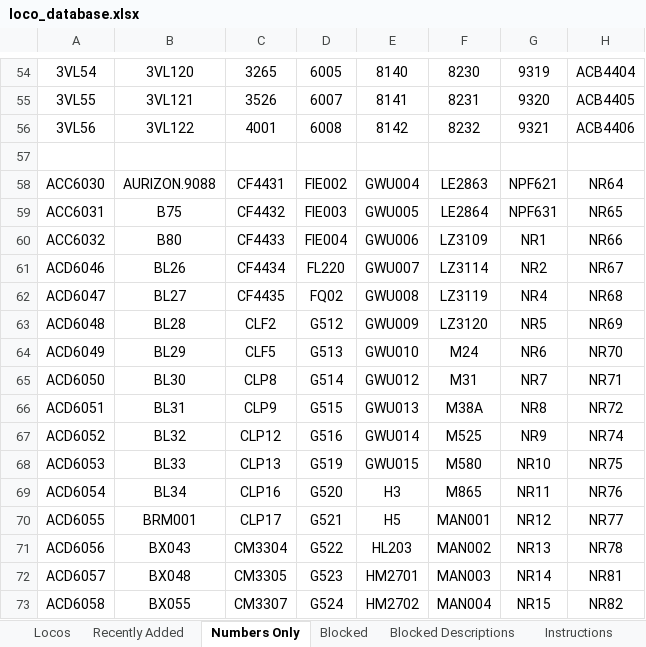
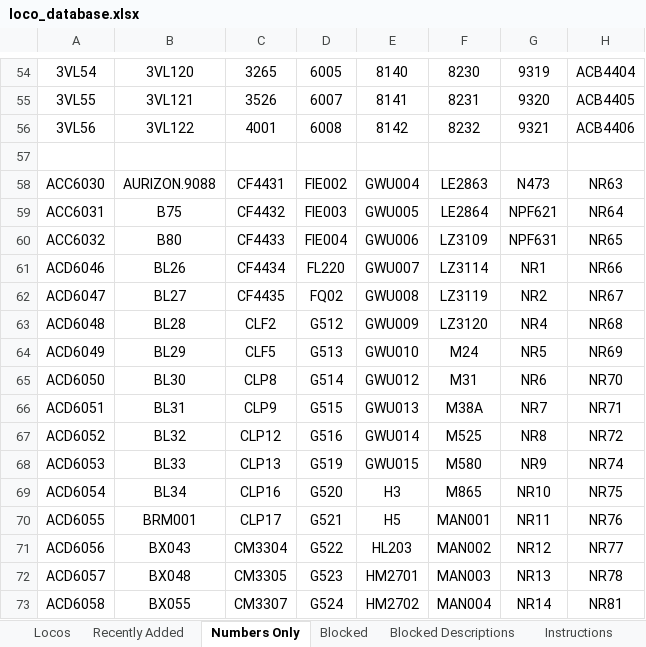
Before and after one commit to grahame21/railops-frontend, an Excel workbook: downloads/loco_database.xlsx, sheet Numbers Only, drawn as a sheet; only a part is shown, gaps mark what is left out; values as stored, in another font and other column widths than the file's, no borders; the diff covers the shown part only; the diff names each change by its address in the sheet, - before the commit and + after, or states it on an @@ line.

```diff
--- a/downloads/loco_database.xlsx (sheet Numbers Only)
+++ b/downloads/loco_database.xlsx (sheet Numbers Only)
-G58: NPF621
+G58: N473
-H58: NR64
+H58: NR63
-G59: NPF631
+G59: NPF621
-H59: NR65
+H59: NR64
-G60: NR1
+G60: NPF631
-H60: NR66
+H60: NR65
-G61: NR2
+G61: NR1
-H61: NR67
+H61: NR66
-G62: NR4
+G62: NR2
-H62: NR68
+H62: NR67
-G63: NR5
+G63: NR4
-H63: NR69
+H63: NR68
-G64: NR6
+G64: NR5
-H64: NR70
+H64: NR69
-G65: NR7
+G65: NR6
-H65: NR71
+H65: NR70
-G66: NR8
+G66: NR7
-H66: NR72
+H66: NR71
-G67: NR9
+G67: NR8
-H67: NR74
+H67: NR72
-G68: NR10
+G68: NR9
-H68: NR75
+H68: NR74
-G69: NR11
+G69: NR10
-H69: NR76
+H69: NR75
-G70: NR12
+G70: NR11
-H70: NR77
+H70: NR76
-G71: NR13
+G71: NR12
-H71: NR78
+H71: NR77
-G72: NR14
+G72: NR13
-H72: NR81
+H72: NR78
-G73: NR15
+G73: NR14
-H73: NR82
+H73: NR81
```
Also changed, not shown: 2 added rows, 2 removed rows and 95 edited cells elsewhere in this sheet, sheet Locos, sheet Recently Added, downloads/loco_numbers_only.xlsx, 3 other files.
